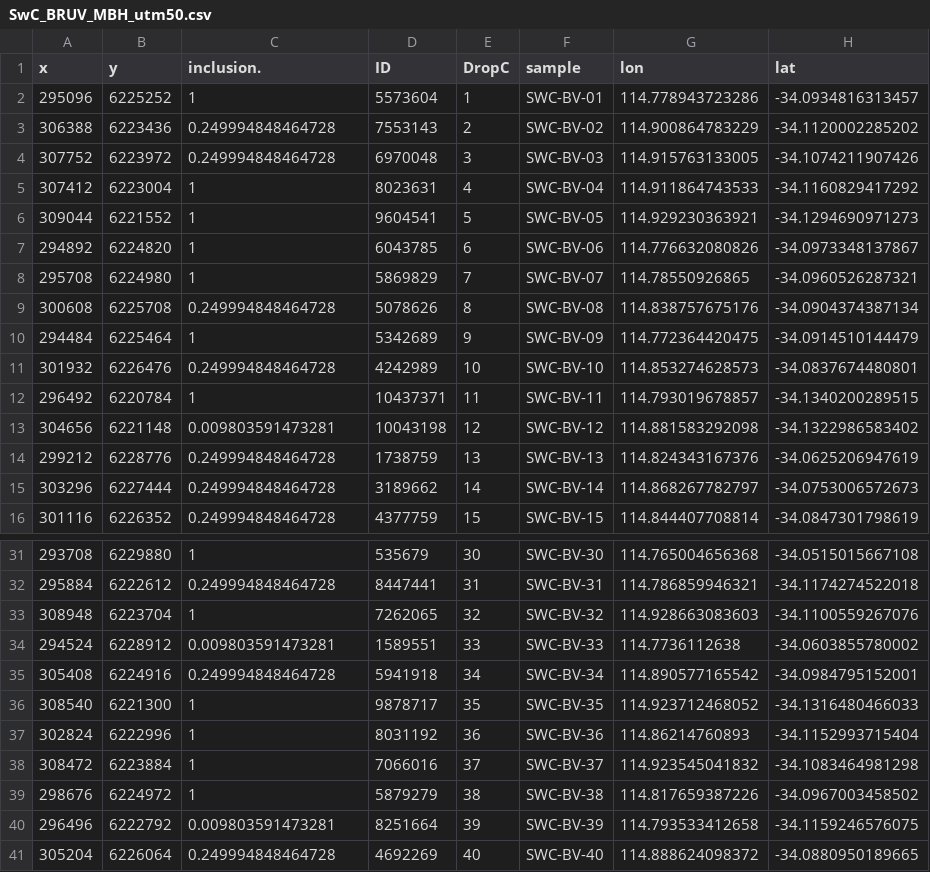
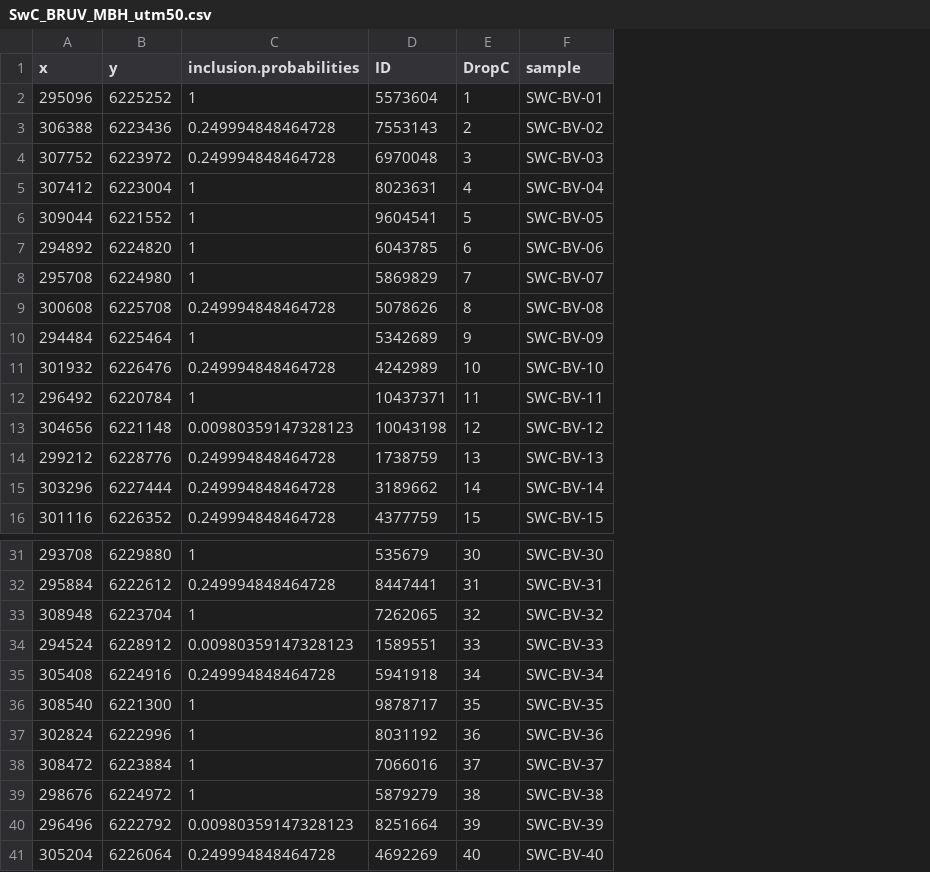
Before and after one commit to skiptoniam/nesp-2.1, a CSV file: data/mbh-design/SwC_BRUV_MBH_utm50.csv, drawn as a sheet; only a part is shown, gaps mark what is left out; the diff names each change by its address in the sheet, - before the commit and + after, or states it on an @@ line.

Commit message:
all sample designs to cplot

```diff
--- a/data/mbh-design/SwC_BRUV_MBH_utm50.csv
+++ b/data/mbh-design/SwC_BRUV_MBH_utm50.csv
-column G (lon), rows 2-16: 114.778943723286 | 114.900864783229 | 114.915763133005 | 114.911864743533 | 114.929230363921 | 114.776632080826 | 114.78550926865 | 114.838757675176 | 114.772364420475 | 114.853274628573 | 114.793019678857 | 114.881583292098 | 114.824343167376 | 114.868267782797 | 114.844407708814; rows 31-41: 114.765004656368 | 114.786859946321 | 114.928663083603 | 114.7736112638 | 114.890577165542 | 114.923712468052 | 114.86214760893 | 114.923545041832 | 114.817659387226 | 114.793533412658 | 114.888624098372
-column H (lat), rows 2-16: -34.0934816313457 | -34.1120002285202 | -34.1074211907426 | -34.1160829417292 | -34.1294690971273 | -34.0973348137867 | -34.0960526287321 | -34.0904374387134 | -34.0914510144479 | -34.0837674480801 | -34.1340200289515 | -34.1322986583402 | -34.0625206947619 | -34.0753006572673 | -34.0847301798619; rows 31-41: -34.0515015667108 | -34.1174274522018 | -34.1100559267076 | -34.0603855780002 | -34.0984795152001 | -34.1316480466033 | -34.1152993715404 | -34.1083464981298 | -34.0967003458502 | -34.1159246576075 | -34.0880950189665
-C1: inclusion.
+C1: inclusion.probabilities
-C13 (inclusion.probabilities): 0.009803591473281
+C13 (inclusion.probabilities): 0.00980359147328123
-C34 (inclusion.probabilities): 0.009803591473281
+C34 (inclusion.probabilities): 0.00980359147328123
-C40 (inclusion.probabilities): 0.009803591473281
+C40 (inclusion.probabilities): 0.00980359147328123
```
Also changed, not shown: data/mbh-design/Augusta_BOSS_MBH_wgs84.csv, 13 other files.
